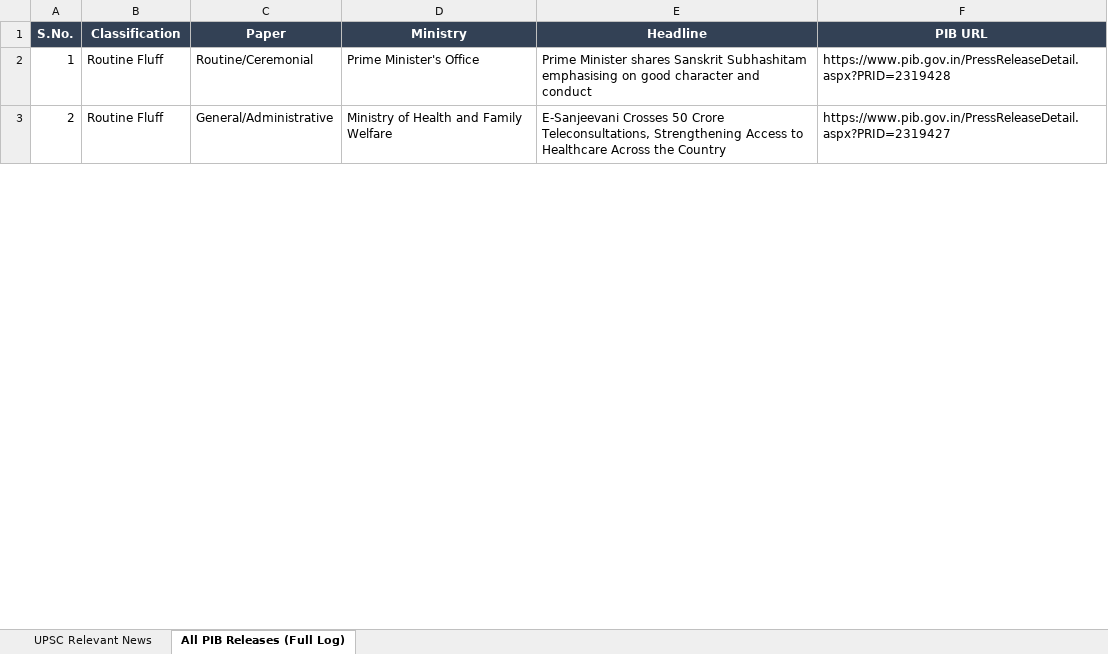
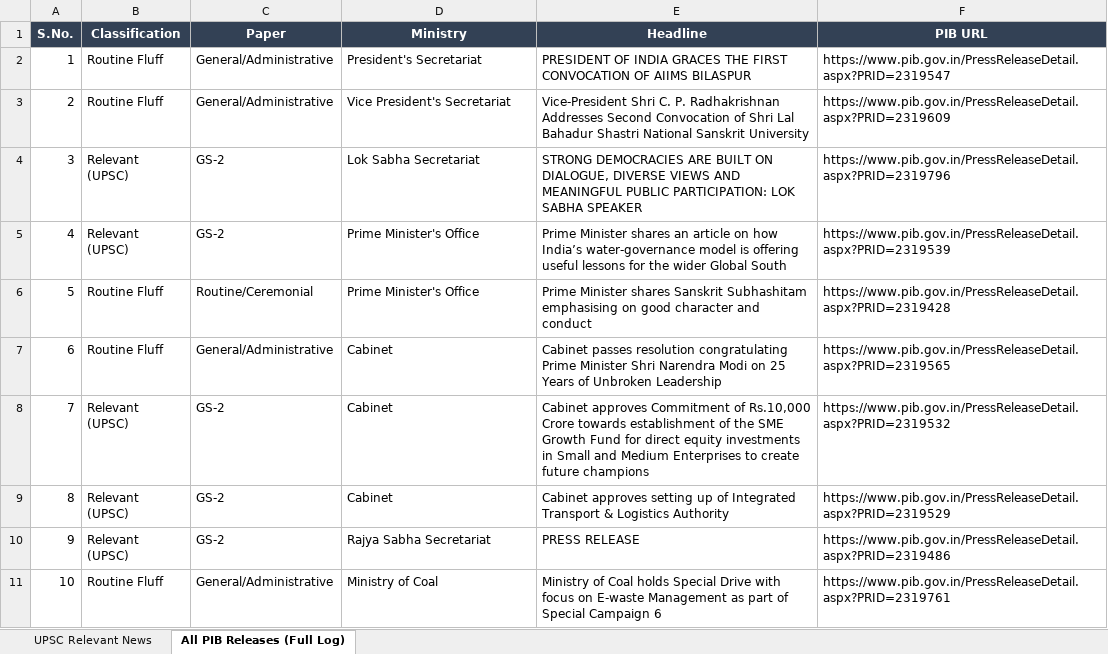
Before and after one commit to abhijeetsachan/pib-automation, an Excel workbook: output/PIB_UPSC_Daily_2026-10-06.xlsx, sheet All PIB Releases (Full Log), drawn as a sheet; only a part is shown; values as stored, in another font and other column widths than the file's, no borders; the diff covers the shown part only; the diff names each change by its address in the sheet, - before the commit and + after, or states it on an @@ line.

Commit message:
Auto-archive: Daily PIB UPSC Brief 2026-10-06

```diff
--- a/output/PIB_UPSC_Daily_2026-10-06.xlsx (sheet All PIB Releases (Full Log))
+++ b/output/PIB_UPSC_Daily_2026-10-06.xlsx (sheet All PIB Releases (Full Log))
-C2 (Paper): Routine/Ceremonial
+C2 (Paper): General/Administrative
-D2 (Ministry): Prime Minister's Office
+D2 (Ministry): President's Secretariat
-E2 (Headline): Prime Minister shares Sanskrit Subhashitam emphasising on good character and conduct
+E2 (Headline): PRESIDENT OF INDIA GRACES THE FIRST CONVOCATION OF AIIMS BILASPUR
-F2 (PIB URL): https://www.pib.gov.in/PressReleaseDetail.aspx?PRID=2319428
+F2 (PIB URL): https://www.pib.gov.in/PressReleaseDetail.aspx?PRID=2319547
-D3 (Ministry): Ministry of Health and Family Welfare
+D3 (Ministry): Vice President's Secretariat
-E3 (Headline): E-Sanjeevani Crosses 50 Crore Teleconsultations, Strengthening Access to Healthcare Across the Country
+E3 (Headline): Vice-President Shri C. P. Radhakrishnan Addresses Second Convocation of Shri Lal Bahadur Shastri National Sanskrit University
-F3 (PIB URL): https://www.pib.gov.in/PressReleaseDetail.aspx?PRID=2319427
+F3 (PIB URL): https://www.pib.gov.in/PressReleaseDetail.aspx?PRID=2319609
+row 4: 3 | Relevant (UPSC) | GS-2 | Lok Sabha Secretariat | STRONG DEMOCRACIES ARE BUILT ON DIALOGUE, DIVERSE VIEWS AND MEANINGFUL PUBLIC PARTICIPATION: LOK SABHA SPEAKER | https://www.pib.gov.in/PressReleaseDetail.aspx?PRID=2319796
+row 5: 4 | Relevant (UPSC) | GS-2 | Prime Minister's Office | Prime Minister shares an article on how India’s water-governance model is offering useful lessons for the wider Global South | https://www.pib.gov.in/PressReleaseDetail.aspx?PRID=2319539
+row 6: 5 | Routine Fluff | Routine/Ceremonial | Prime Minister's Office | Prime Minister shares Sanskrit Subhashitam emphasising on good character and conduct | https://www.pib.gov.in/PressReleaseDetail.aspx?PRID=2319428
+row 7: 6 | Routine Fluff | General/Administrative | Cabinet | Cabinet passes resolution congratulating Prime Minister Shri Narendra Modi on 25 Years of Unbroken Leadership | https://www.pib.gov.in/PressReleaseDetail.aspx?PRID=2319565
+row 8: 7 | Relevant (UPSC) | GS-2 | Cabinet | Cabinet approves Commitment of Rs.10,000 Crore towards establishment of the SME Growth Fund for direct equity investments in Small and Medium Enterprises to create future champions | https://www.pib.gov.in/PressReleaseDetail.aspx?PRID=2319532
+row 9: 8 | Relevant (UPSC) | GS-2 | Cabinet | Cabinet approves setting up of Integrated Transport & Logistics Authority | https://www.pib.gov.in/PressReleaseDetail.aspx?PRID=2319529
+row 10: 9 | Relevant (UPSC) | GS-2 | Rajya Sabha Secretariat | PRESS RELEASE | https://www.pib.gov.in/PressReleaseDetail.aspx?PRID=2319486
+row 11: 10 | Routine Fluff | General/Administrative | Ministry of Coal | Ministry of Coal holds Special Drive with focus on E-waste Management as part of Special Campaign 6 | https://www.pib.gov.in/PressReleaseDetail.aspx?PRID=2319761
```
Also changed, not shown: 37 added rows and 1 edited cell elsewhere in this sheet, sheet UPSC Relevant News, 1 other file.
